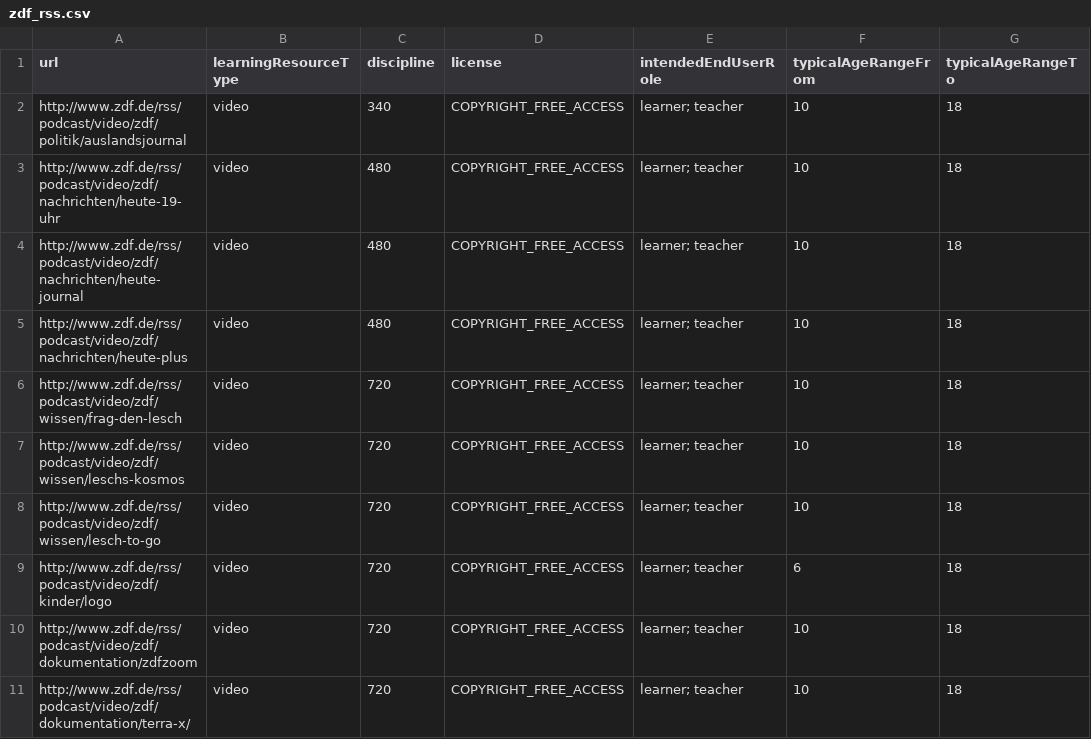
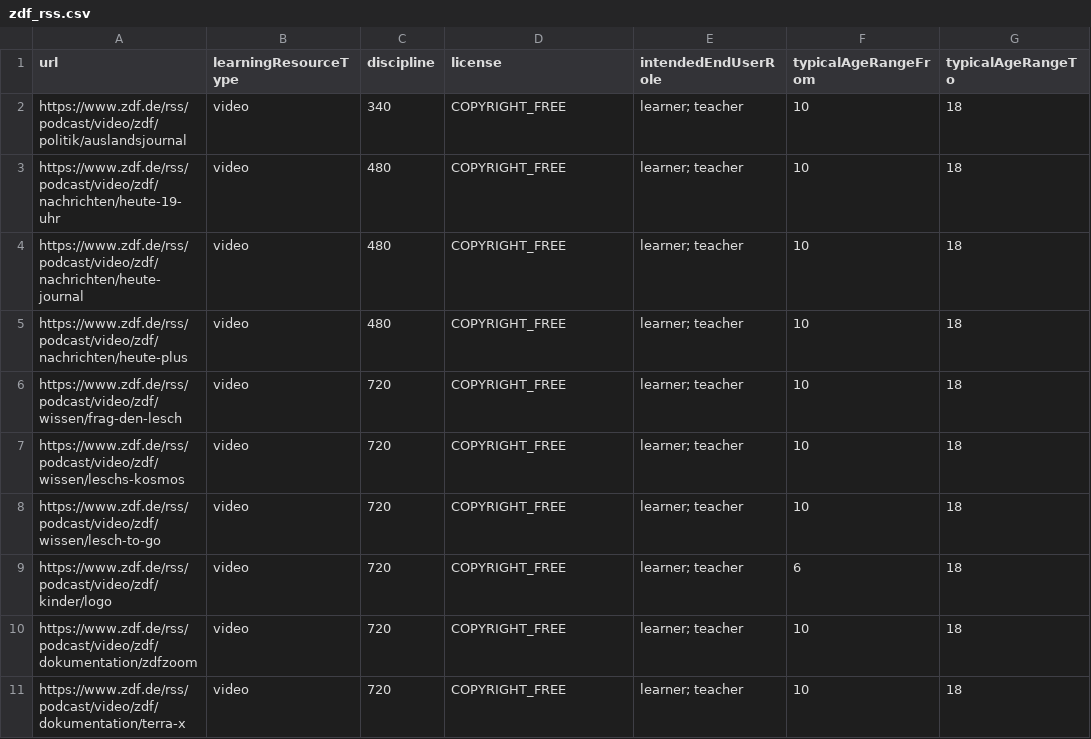
Before and after one commit to openeduhub/oeh-search-etl, a CSV file: csv/zdf_rss.csv, drawn as a sheet; only a part is shown; the diff names each change by its address in the sheet, - before the commit and + after, or states it on an @@ line.

Commit message:
fix: zdf_rss.csv licenses and terra-x URL
- fix: the .csv previously set "COPYRIGHT_FREE_ACCESS" for the "license.internal"-field, but "COPYRIGHT_FREE" is expected by edu-sharing
-- fix: Constants.py 'internal'-value for Copyright
- fix: Terra-X podcast URL
- optimize imports
- use Playwright for Screenshots if no thumbnail URL is available
- fix: all ZDF RSS feeds use https
-- during testing/debugging it was noticed that trying to reach the terra-x feed by its old http URL was increasingly unreliable between crawler runs

```diff
--- a/csv/zdf_rss.csv
+++ b/csv/zdf_rss.csv
-A2 (url): http://www.zdf.de/rss/podcast/video/zdf/politik/auslandsjournal
+A2 (url): https://www.zdf.de/rss/podcast/video/zdf/politik/auslandsjournal
-D2:D11 (license): COPYRIGHT_FREE_ACCESS
+D2:D11 (license): COPYRIGHT_FREE
-A3 (url): http://www.zdf.de/rss/podcast/video/zdf/nachrichten/heute-19-uhr
+A3 (url): https://www.zdf.de/rss/podcast/video/zdf/nachrichten/heute-19-uhr
-A4 (url): http://www.zdf.de/rss/podcast/video/zdf/nachrichten/heute-journal
+A4 (url): https://www.zdf.de/rss/podcast/video/zdf/nachrichten/heute-journal
-A5 (url): http://www.zdf.de/rss/podcast/video/zdf/nachrichten/heute-plus
+A5 (url): https://www.zdf.de/rss/podcast/video/zdf/nachrichten/heute-plus
-A6 (url): http://www.zdf.de/rss/podcast/video/zdf/wissen/frag-den-lesch
+A6 (url): https://www.zdf.de/rss/podcast/video/zdf/wissen/frag-den-lesch
-A7 (url): http://www.zdf.de/rss/podcast/video/zdf/wissen/leschs-kosmos
+A7 (url): https://www.zdf.de/rss/podcast/video/zdf/wissen/leschs-kosmos
-A8 (url): http://www.zdf.de/rss/podcast/video/zdf/wissen/lesch-to-go
+A8 (url): https://www.zdf.de/rss/podcast/video/zdf/wissen/lesch-to-go
-A9 (url): http://www.zdf.de/rss/podcast/video/zdf/kinder/logo
+A9 (url): https://www.zdf.de/rss/podcast/video/zdf/kinder/logo
-A10 (url): http://www.zdf.de/rss/podcast/video/zdf/dokumentation/zdfzoom
+A10 (url): https://www.zdf.de/rss/podcast/video/zdf/dokumentation/zdfzoom
-A11 (url): http://www.zdf.de/rss/podcast/video/zdf/dokumentation/terra-x/
+A11 (url): https://www.zdf.de/rss/podcast/video/zdf/dokumentation/terra-x
```
Also changed, not shown: 2 other files.
